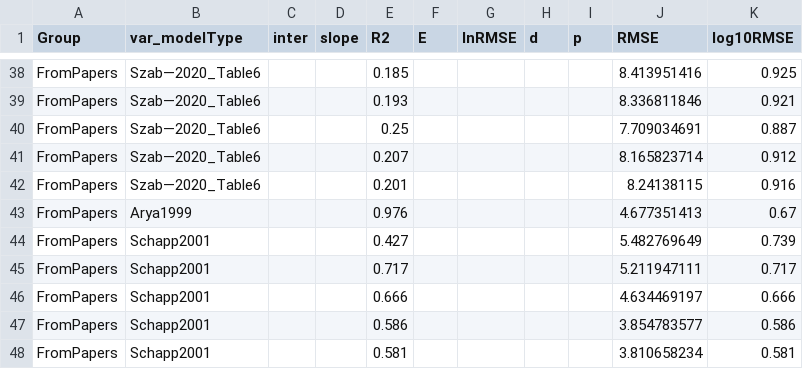
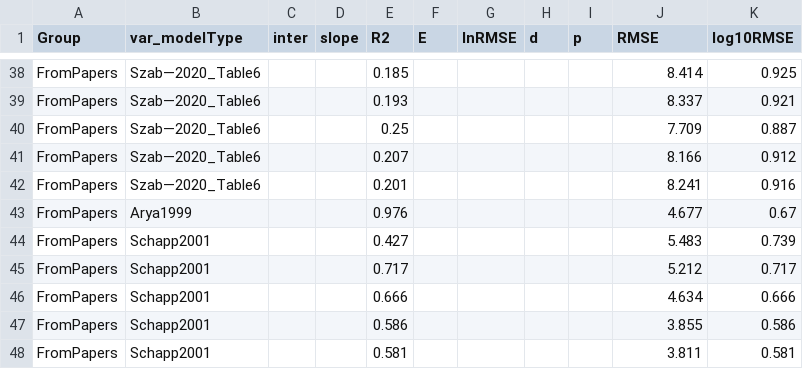
Before and after one commit to jinshijian/UrbanK, a CSV file: vignettes/r2evaluation.csv, drawn as a sheet; only a part is shown, gaps mark what is left out; the diff covers the shown part only; the diff names each change by its address in the sheet, - before the commit and + after, or states it on an @@ line.

```diff
--- a/vignettes/r2evaluation.csv
+++ b/vignettes/r2evaluation.csv
-J38 (RMSE): 8.413951416
+J38 (RMSE): 8.414
-J39 (RMSE): 8.336811846
+J39 (RMSE): 8.337
-J40 (RMSE): 7.709034691
+J40 (RMSE): 7.709
-J41 (RMSE): 8.165823714
+J41 (RMSE): 8.166
-J42 (RMSE): 8.24138115
+J42 (RMSE): 8.241
-J43 (RMSE): 4.677351413
+J43 (RMSE): 4.677
-J44 (RMSE): 5.482769649
+J44 (RMSE): 5.483
-J45 (RMSE): 5.211947111
+J45 (RMSE): 5.212
-J46 (RMSE): 4.634469197
+J46 (RMSE): 4.634
-J47 (RMSE): 3.854783577
+J47 (RMSE): 3.855
-J48 (RMSE): 3.810658234
+J48 (RMSE): 3.811
```
Also changed, not shown: 27 edited cells elsewhere in this file, 4 other files.
